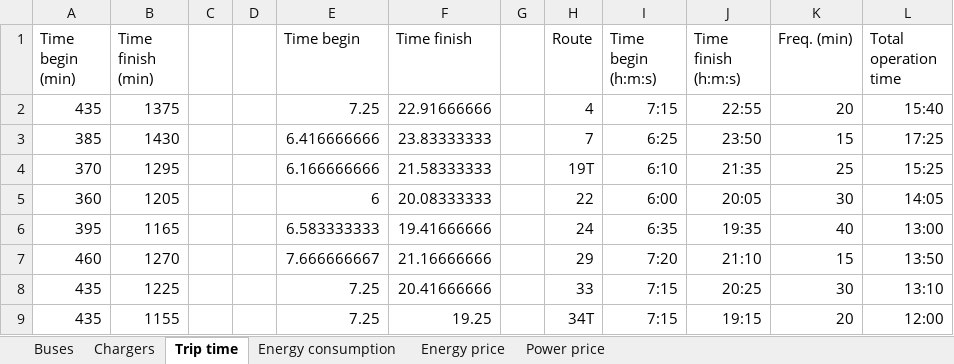
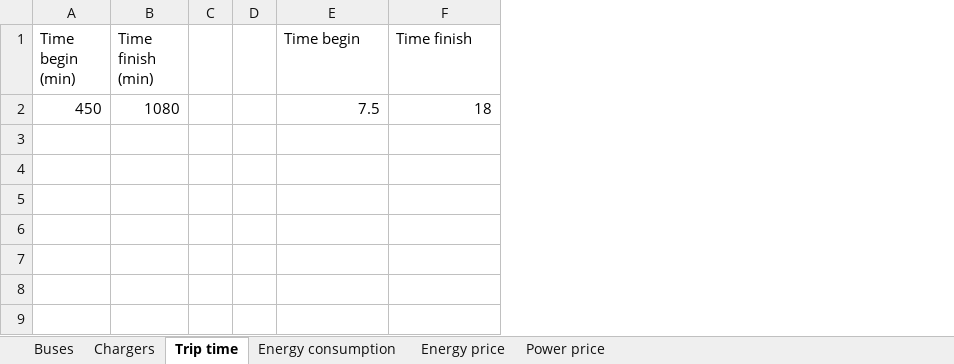
Before and after one commit to jmanzolli/SMaRTE-electric-bus-smart-charging-platform, an Excel workbook: input_small.xlsx, sheet Trip time, drawn as a sheet; values as stored, in another font and other column widths than the file's, no borders; removed rows and columns are numbered as before the commit, all else as after; the diff names each change by its address in the sheet, - before the commit and + after, or states it on an @@ line.

```diff
--- a/input_small.xlsx (sheet Trip time)
+++ b/input_small.xlsx (sheet Trip time)
-column G, empty
-column H (Route), empty
-column I (Time begin (h:m:s)), empty
-column J (Time finish (h:m:s)), empty
-column K (Freq. (min)), empty
-column L (Total operation time), empty
-row 2: 435 | 1375 |  |  | 7.25 | 22.91666666 |  | 4 | 7:15 | 22:55 | 20 | 15:40
-row 3: 385 | 1430 |  |  | 6.416666666 | 23.83333333 |  | 7 | 6:25 | 23:50 | 15 | 17:25
-row 4: 370 | 1295 |  |  | 6.166666666 | 21.58333333 |  | 19T | 6:10 | 21:35 | 25 | 15:25
-row 5: 360 | 1205 |  |  | 6 | 20.08333333 |  | 22 | 6:00 | 20:05 | 30 | 14:05
-row 6: 395 | 1165 |  |  | 6.583333333 | 19.41666666 |  | 24 | 6:35 | 19:35 | 40 | 13:00
-row 7: 460 | 1270 |  |  | 7.666666667 | 21.16666666 |  | 29 | 7:20 | 21:10 | 15 | 13:50
-row 8: 435 | 1225 |  |  | 7.25 | 20.41666666 |  | 33 | 7:15 | 20:25 | 30 | 13:10
-row 9: 435 | 1155 |  |  | 7.25 | 19.25 |  | 34T | 7:15 | 19:15 | 20 | 12:00
+row 2: 450 | 1080 |  |  | 7.5 | 18
```
Also changed, not shown: sheet Energy consumption, sheet Chargers, sheet Buses, formulas that keep their value, input.xlsx, 3 other files.
